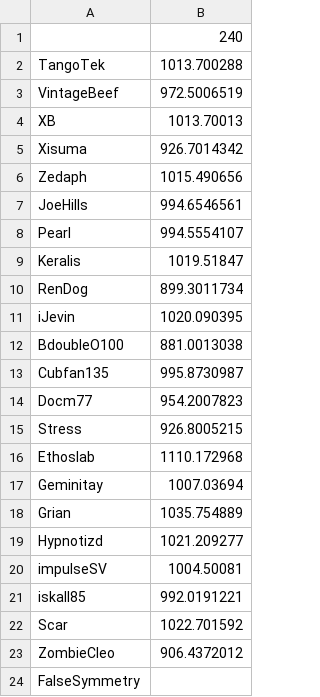
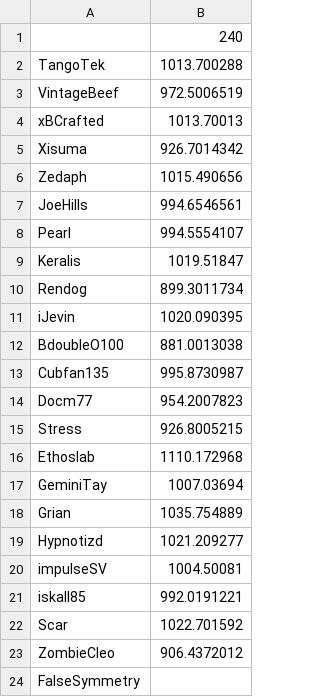
Before and after one commit to coldbot/DO2, a CSV file: phase1_standingsT.csv, drawn as a sheet; only a part is shown.

```diff
--- a/phase1_standingsT.csv
+++ b/phase1_standingsT.csv
@@ -3,3 +3,3 @@ TangoTek,1013.700288
 VintageBeef,972.5006519
-XB,1013.70013
+xBCrafted,1013.70013
 Xisuma,926.7014342
@@ -9,3 +9,3 @@ Pearl,994.5554107
 Keralis,1019.51847
-RenDog,899.3011734
+Rendog,899.3011734
 iJevin,1020.090395
@@ -16,3 +16,3 @@ Stress,926.8005215
 Ethoslab,1110.172968
-Geminitay,1007.03694
+GeminiTay,1007.03694
 Grian,1035.754889
```
Also changed, not shown: modified_data.csv, phase1_modified_data.csv, 8 other files.
